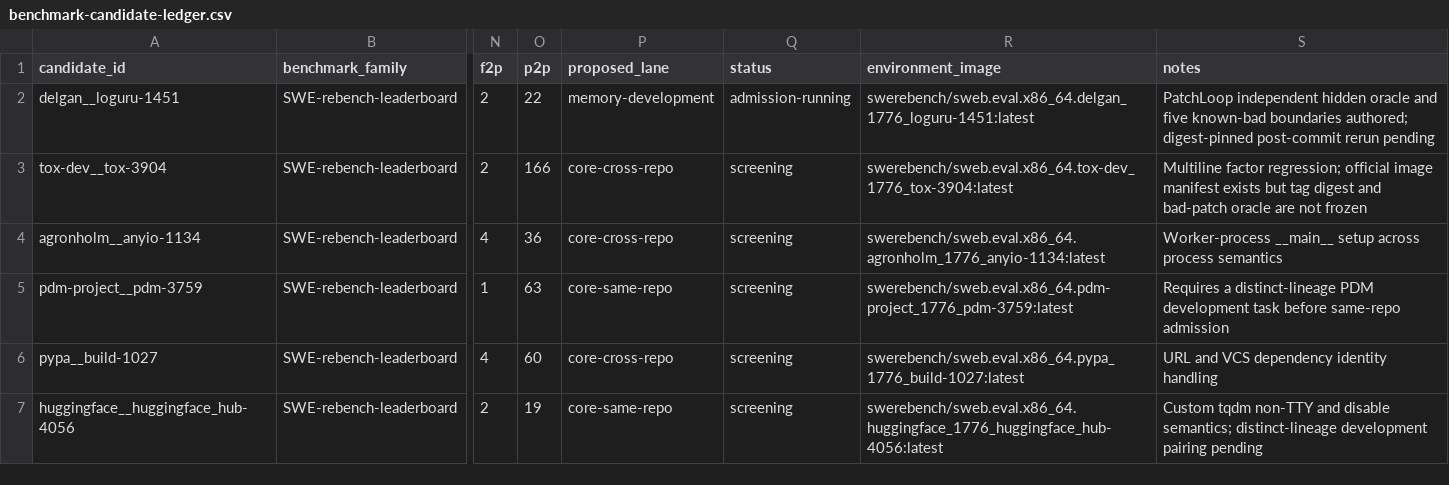
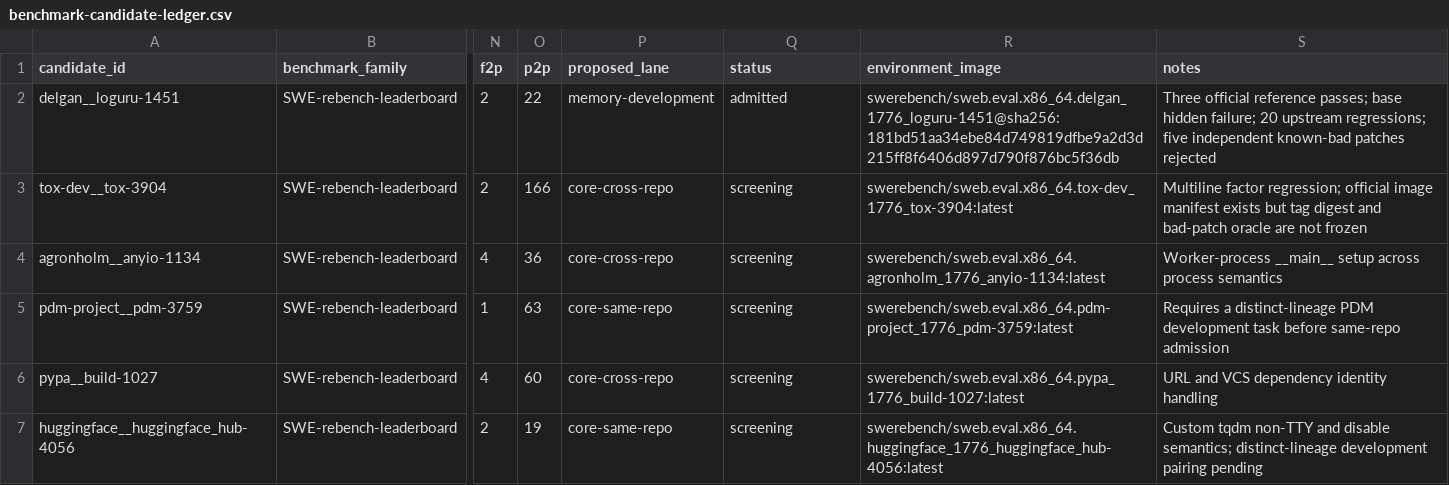
Before and after one commit to woojune511/patchloop-agent, a CSV file: data/benchmark-candidate-ledger.csv, drawn as a sheet; only a part is shown, gaps mark what is left out; the diff names each change by its address in the sheet, - before the commit and + after, or states it on an @@ line.

Commit message:
feat: admit first SWE-rebench research task

```diff
--- a/data/benchmark-candidate-ledger.csv
+++ b/data/benchmark-candidate-ledger.csv
-Q2 (status): admission-running
+Q2 (status): admitted
-R2 (environment_image): swerebench/sweb.eval.x86_64.delgan_1776_loguru-1451:latest
+R2 (environment_image): swerebench/sweb.eval.x86_64.delgan_1776_loguru-1451@sha256:181bd51aa34ebe84d749819dfbe9a2d3d215ff8f6406d897d790f876bc5f36db
-S2 (notes): PatchLoop independent hidden oracle and five known-bad boundaries authored; digest-pinned post-commit rerun pending
+S2 (notes): Three official reference passes; base hidden failure; 20 upstream regressions; five independent known-bad patches rejected
```
Also changed, not shown: 14 other files.
